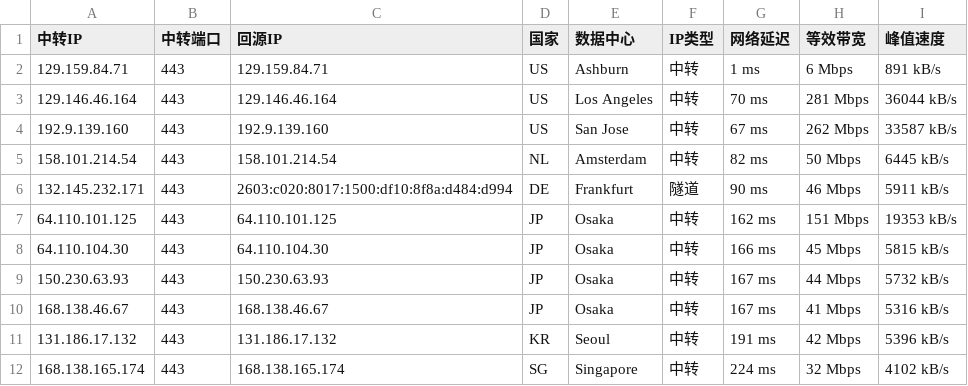
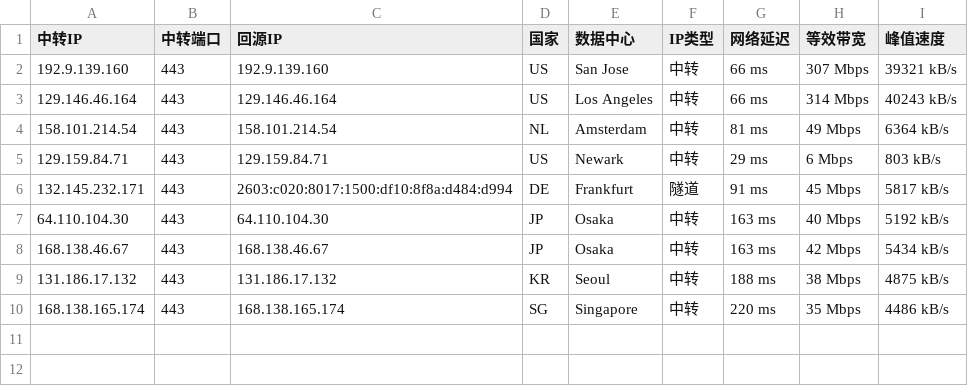
Before and after one commit to 520mmxx/CF-PROXYIP, a CSV file: latest.csv, drawn as a sheet.

```diff
--- a/latest.csv
+++ b/latest.csv
@@ -1,12 +1,10 @@
 中转IP,中转端口,回源IP,国家,数据中心,IP类型,网络延迟,等效带宽,峰值速度
-129.159.84.71,443,129.159.84.71,US,Ashburn,中转,1 ms,6 Mbps,891 kB/s
-129.146.46.164,443,129.146.46.164,US,Los Angeles,中转,70 ms,281 Mbps,36044 kB/s
-192.9.139.160,443,192.9.139.160,US,San Jose,中转,67 ms,262 Mbps,33587 kB/s
-158.101.214.54,443,158.101.214.54,NL,Amsterdam,中转,82 ms,50 Mbps,6445 kB/s
-132.145.232.171,443,2603:c020:8017:1500:df10:8f8a:d484:d994,DE,Frankfurt,隧道,90 ms,46 Mbps,5911 kB/s
-64.110.101.125,443,64.110.101.125,JP,Osaka,中转,162 ms,151 Mbps,19353 kB/s
-64.110.104.30,443,64.110.104.30,JP,Osaka,中转,166 ms,45 Mbps,5815 kB/s
-150.230.63.93,443,150.230.63.93,JP,Osaka,中转,167 ms,44 Mbps,5732 kB/s
-168.138.46.67,443,168.138.46.67,JP,Osaka,中转,167 ms,41 Mbps,5316 kB/s
-131.186.17.132,443,131.186.17.132,KR,Seoul,中转,191 ms,42 Mbps,5396 kB/s
-168.138.165.174,443,168.138.165.174,SG,Singapore,中转,224 ms,32 Mbps,4102 kB/s
+192.9.139.160,443,192.9.139.160,US,San Jose,中转,66 ms,307 Mbps,39321 kB/s
+129.146.46.164,443,129.146.46.164,US,Los Angeles,中转,66 ms,314 Mbps,40243 kB/s
+158.101.214.54,443,158.101.214.54,NL,Amsterdam,中转,81 ms,49 Mbps,6364 kB/s
+129.159.84.71,443,129.159.84.71,US,Newark,中转,29 ms,6 Mbps,803 kB/s
+132.145.232.171,443,2603:c020:8017:1500:df10:8f8a:d484:d994,DE,Frankfurt,隧道,91 ms,45 Mbps,5817 kB/s
+64.110.104.30,443,64.110.104.30,JP,Osaka,中转,163 ms,40 Mbps,5192 kB/s
+168.138.46.67,443,168.138.46.67,JP,Osaka,中转,163 ms,42 Mbps,5434 kB/s
+131.186.17.132,443,131.186.17.132,KR,Seoul,中转,188 ms,38 Mbps,4875 kB/s
+168.138.165.174,443,168.138.165.174,SG,Singapore,中转,220 ms,35 Mbps,4486 kB/s
```
